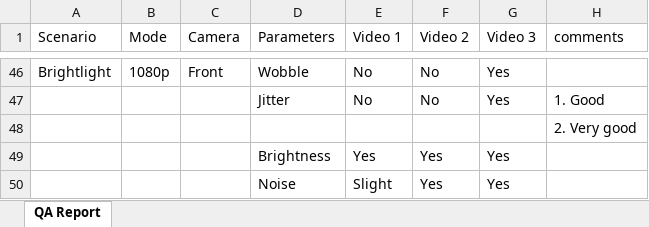
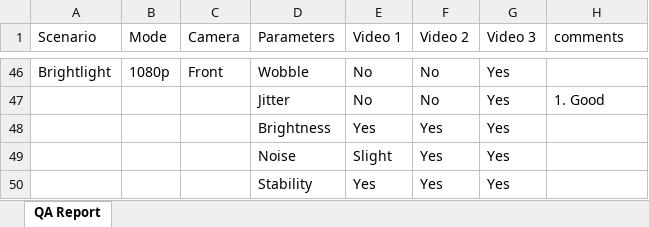
Before and after one commit to TMChub/spp, an Excel workbook: reports/PRISM_Report_2026-06-11.xlsx, sheet QA Report, drawn as a sheet; only a part is shown, gaps mark what is left out; the shorter side is filled out with more unchanged rows; values as stored, in another font and other column widths than the file's, no borders; the diff names each change by its address in the sheet, - before the commit and + after, or states it on an @@ line.

Commit message:
Add QA report PRISM_Report_2026-06-11.xlsx

```diff
--- a/reports/PRISM_Report_2026-06-11.xlsx (sheet QA Report)
+++ b/reports/PRISM_Report_2026-06-11.xlsx (sheet QA Report)
-row 48:  |  |  |  |  |  |  | 2. Very good
```
